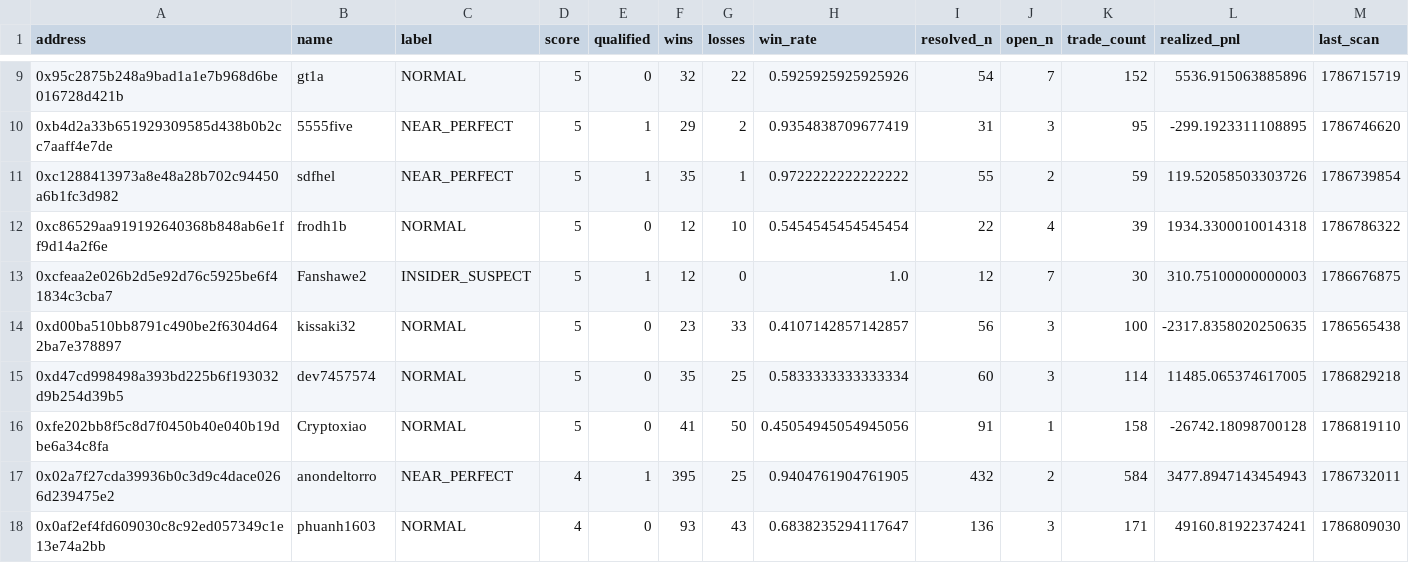
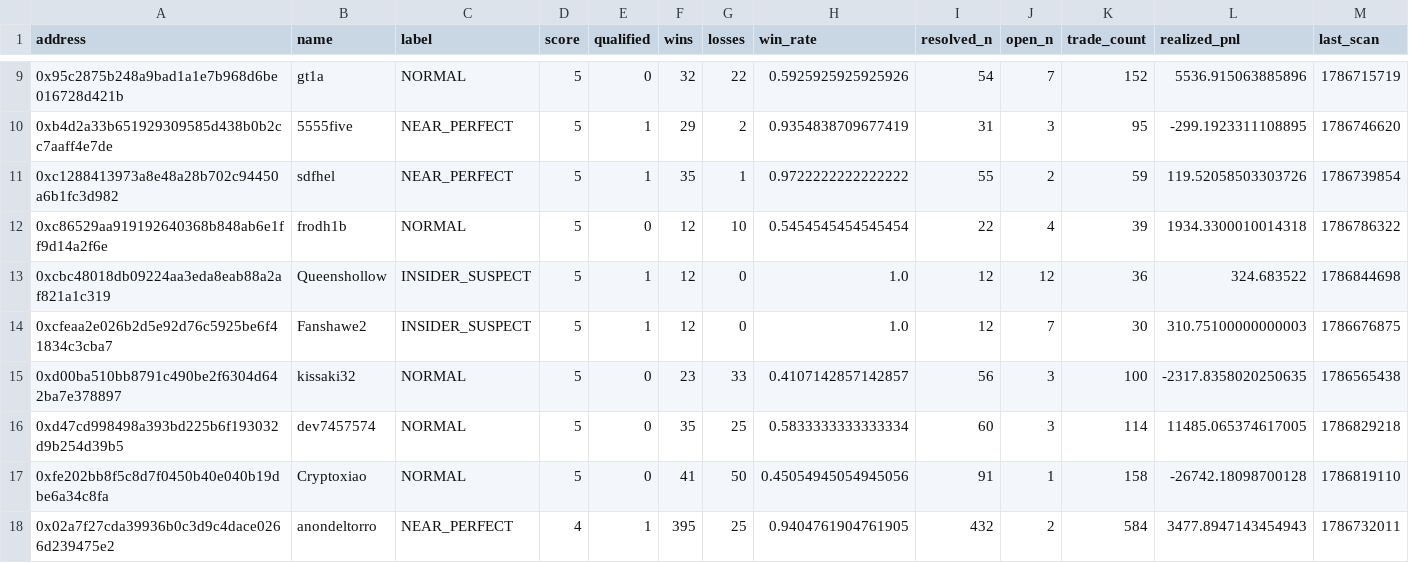
Before and after one commit to sophie-nguyenthuthuy/polycopy, a CSV file: data/wallets.csv, drawn as a sheet; only a part is shown, gaps mark what is left out; the shorter side is filled out with more unchanged rows; rows hold the shown columns only; the diff names each change by its address in the sheet, - before the commit and + after, or states it on an @@ line.

```diff
--- a/data/wallets.csv
+++ b/data/wallets.csv
+row 13: 0xcbc48018db09224aa3eda8eab88a2af821a1c319 | Queenshollow | INSIDER_SUSPECT | 5 | 1 | 12 | 0 | 1.0 | 12 | 12 | 36 | 324.683522 | 1786844698
```
Also changed, not shown: 4 other files.
